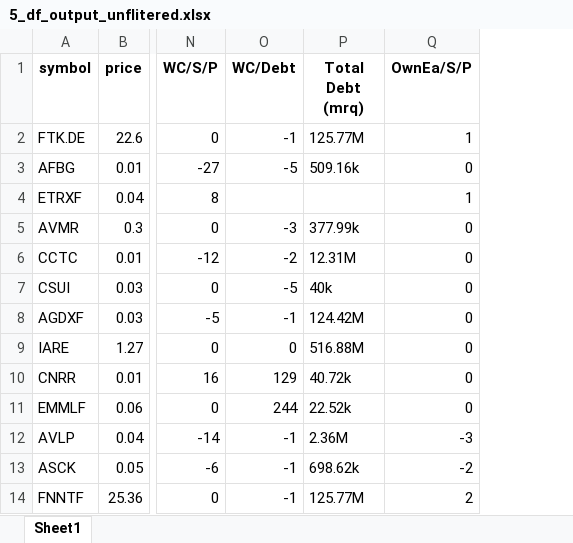
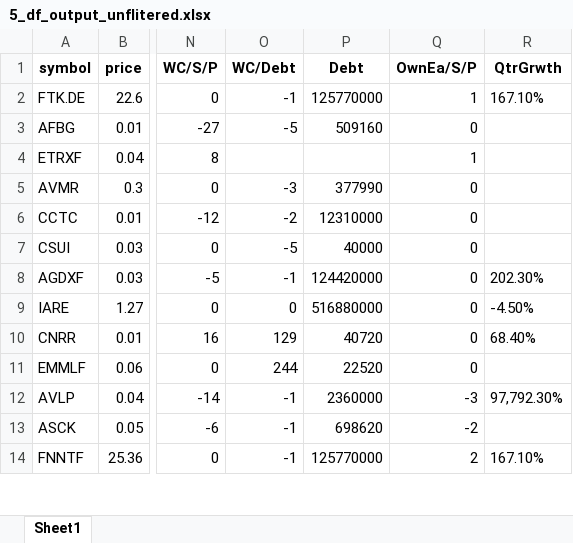
Before and after one commit to randomguy4214/poor-almanac-5, an Excel workbook: 5_df_output_unflitered.xlsx, sheet Sheet1, drawn as a sheet; only a part is shown, gaps mark what is left out; values as stored, in another font and other column widths than the file's, no borders; removed rows and columns are numbered as before the commit, all else as after; the diff names each change by its address in the sheet, - before the commit and + after, or states it on an @@ line.

Commit message:
fixed some missing data by getting implied data from other columns

```diff
--- a/5_df_output_unflitered.xlsx (sheet Sheet1)
+++ b/5_df_output_unflitered.xlsx (sheet Sheet1)
-column P (Total Debt (mrq)), rows 2-14: 125.77M | 509.16k |  | 377.99k | 12.31M | 40k | 124.42M | 516.88M | 40.72k | 22.52k | 2.36M | 698.62k | 125.77M
+column P (Debt), rows 2-14: 125770000 | 509160 |  | 377990 | 12310000 | 40000 | 124420000 | 516880000 | 40720 | 22520 | 2360000 | 698620 | 125770000
+column R (QtrGrwth), rows 2-14: 167.10% |  |  |  |  |  | 202.30% | -4.50% | 68.40% |  | 97,792.30% |  | 167.10%
```
Also changed, not shown: 5_df_output.xlsx, 2 other files.
